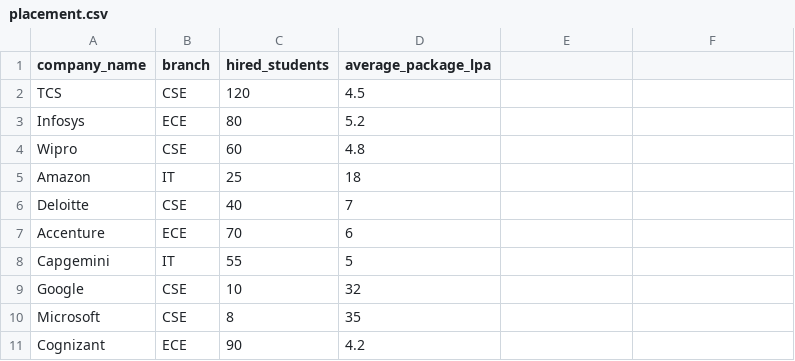
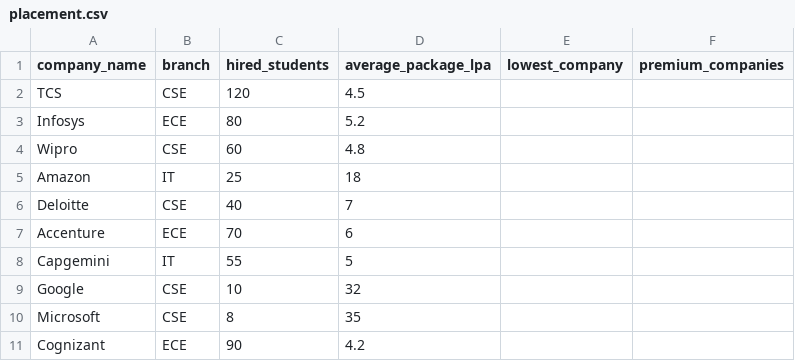
Before and after one commit to Bhumika-code652/Placement-Anaytics, a CSV file: data/placement.csv, drawn as a sheet.

Commit message:
Update placement.csv

```diff
--- a/data/placement.csv
+++ b/data/placement.csv
@@ -1,2 +1,2 @@
-company_name,branch,hired_students,average_package_lpa
+company_name,branch,hired_students,average_package_lpa,lowest_company,premium_companies
 TCS,CSE,120,4.5
```
